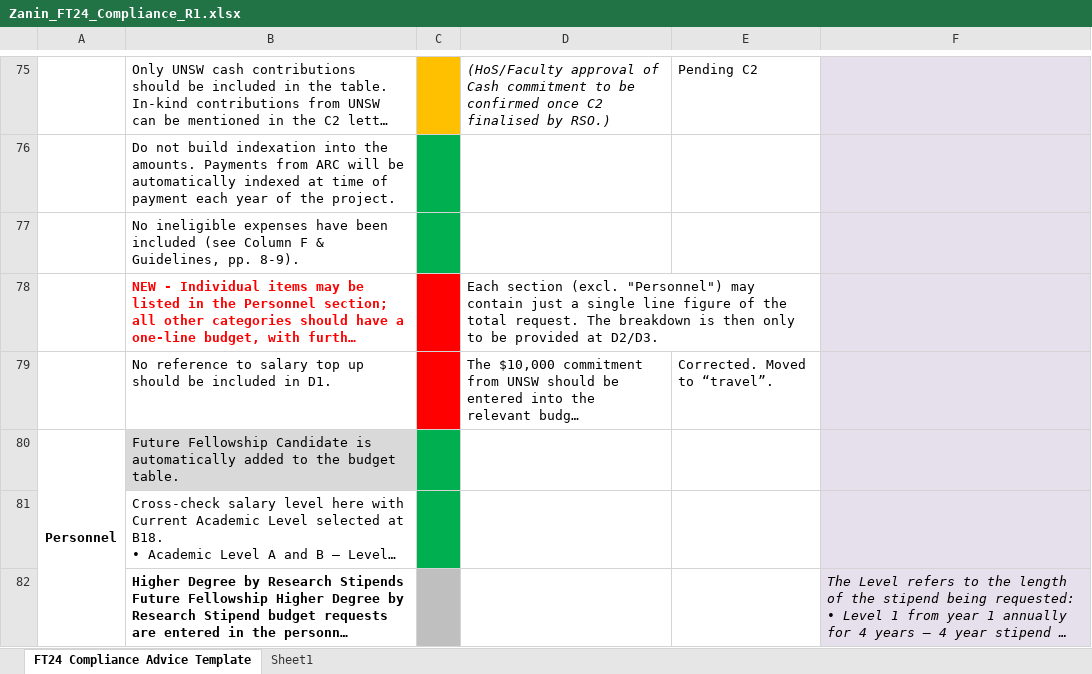
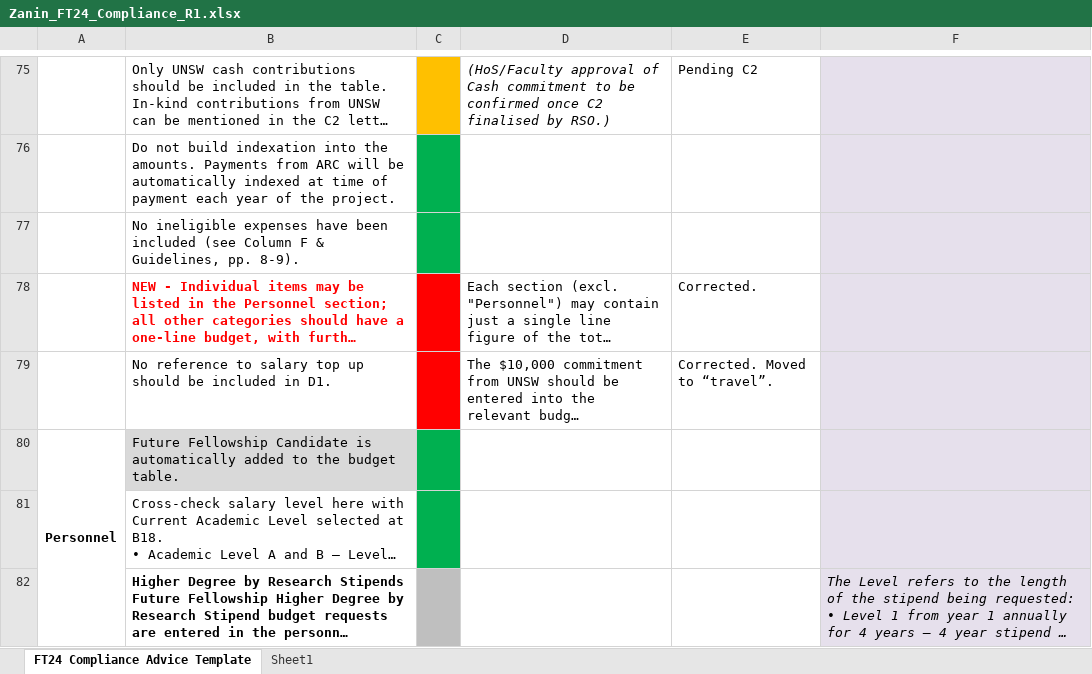
Before and after one commit to dmitriy-zanin/ff24, an Excel workbook: Zanin_FT24_Compliance_R1.xlsx, sheet FT24 Compliance Advice Template, drawn as a sheet; only a part is shown, gaps mark what is left out; long unchanged cells end in …; values as stored, in another font and other column widths than the file's, no borders; conditional formats not drawn; the diff names each change by its address in the sheet, - before the commit and + after, or states it on an @@ line.

Commit message:
Add files via upload

```diff
--- a/Zanin_FT24_Compliance_R1.xlsx (sheet FT24 Compliance Advice Template)
+++ b/Zanin_FT24_Compliance_R1.xlsx (sheet FT24 Compliance Advice Template)
-E78: (empty)
+E78: Corrected.
```
